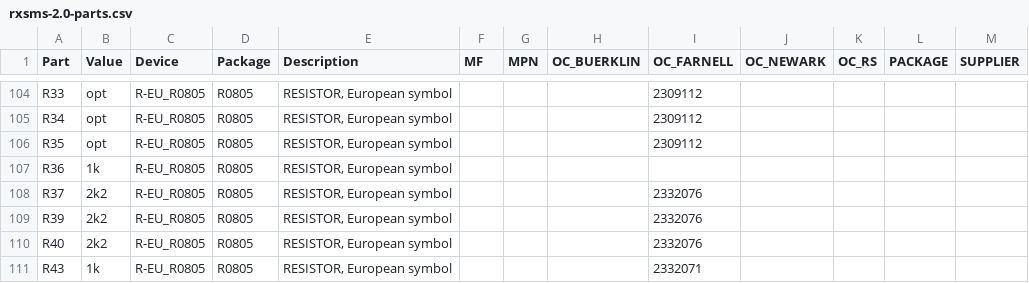
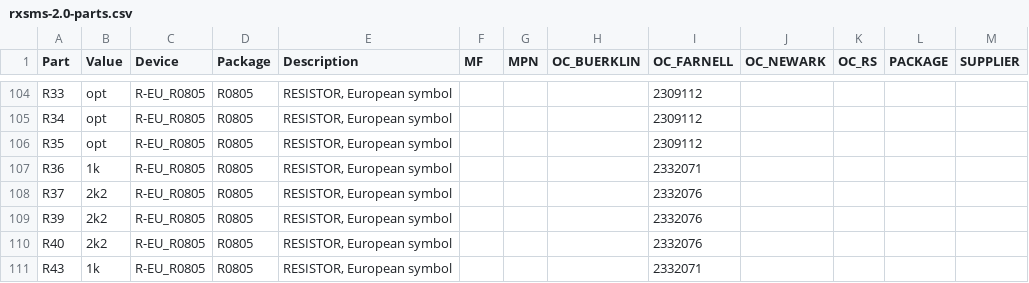
Before and after one commit to rx-viper/rxsms, a CSV file: eagle/rxsms-2.0-parts.csv, drawn as a sheet; only a part is shown, gaps mark what is left out.

```diff
--- a/eagle/rxsms-2.0-parts.csv
+++ b/eagle/rxsms-2.0-parts.csv
@@ -106,3 +106,3 @@
 "R35";"opt";"R-EU_R0805";"R0805";"RESISTOR, European symbol";"";"";"";"2309112";"";"";"";"";
-"R36";"1k";"R-EU_R0805";"R0805";"RESISTOR, European symbol";"";"";"";"";"";"";"";"";
+"R36";"1k";"R-EU_R0805";"R0805";"RESISTOR, European symbol";"";"";"";"2332071";"";"";"";"";
 "R37";"2k2";"R-EU_R0805";"R0805";"RESISTOR, European symbol";"";"";"";"2332076";"";"";"";"";
```
Also changed, not shown: eagle/rxsms-2.0-values.csv, 2 other files.
